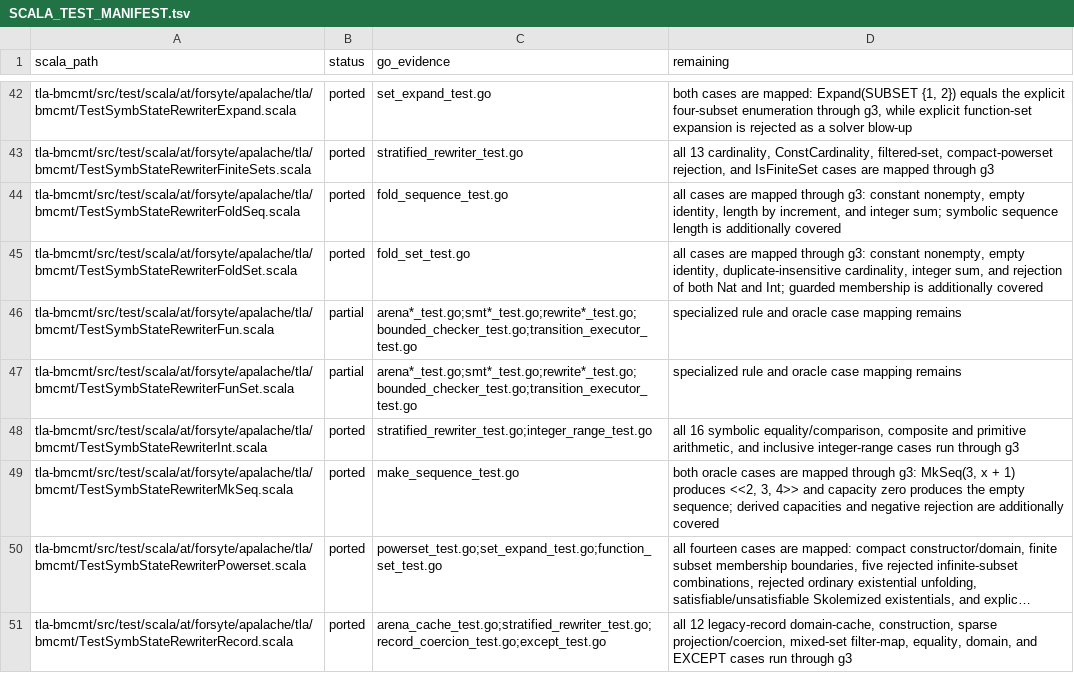
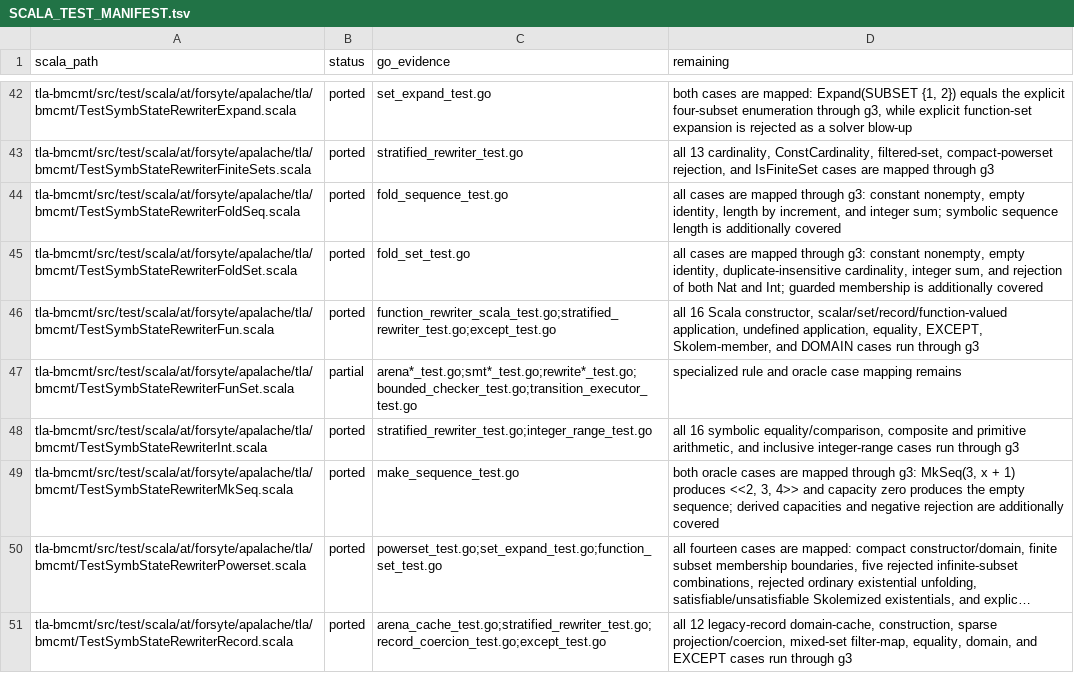
Before and after one commit to glycerine/apalache-go, a TSV file: pkg/SCALA_TEST_MANIFEST.tsv, drawn as a sheet; only a part is shown, gaps mark what is left out; long unchanged cells end in ….

Commit message:
complete Scala function rewriter contracts

```diff
--- a/pkg/SCALA_TEST_MANIFEST.tsv
+++ b/pkg/SCALA_TEST_MANIFEST.tsv
@@ -45,3 +45,3 @@ tla-bmcmt/src/test/scala/at/forsyte/apalache/tla/bmcmt/TestSymbStateRewriterFold
 tla-bmcmt/src/test/scala/at/forsyte/apalache/tla/bmcmt/TestSymbStateRewriterFoldSet.scala	ported	fold_set_test.go	all cases are mapped through g3: constant nonempty, empty identity, duplicate-insensitive cardinality, integer sum, and rejection of both Nat and Int; guarded membership is additionally covered
-tla-bmcmt/src/test/scala/at/forsyte/apalache/tla/bmcmt/TestSymbStateRewriterFun.scala	partial	arena*_test.go;smt*_test.go;rewrite*_test.go;bounded_checker_test.go;transition_executor_test.go	specialized rule and oracle case mapping remains
+tla-bmcmt/src/test/scala/at/forsyte/apalache/tla/bmcmt/TestSymbStateRewriterFun.scala	ported	function_rewriter_scala_test.go;stratified_rewriter_test.go;except_test.go	all 16 Scala constructor, scalar/set/record/function-valued application, undefined application, equality, EXCEPT, Skolem-member, and DOMAIN cases run through g3
 tla-bmcmt/src/test/scala/at/forsyte/apalache/tla/bmcmt/TestSymbStateRewriterFunSet.scala	partial	arena*_test.go;smt*_test.go;rewrite*_test.go;bounded_checker_test.go;transition_executor_test.go	specialized rule and oracle case mapping remains
```
Also changed, not shown: 1 other file.
